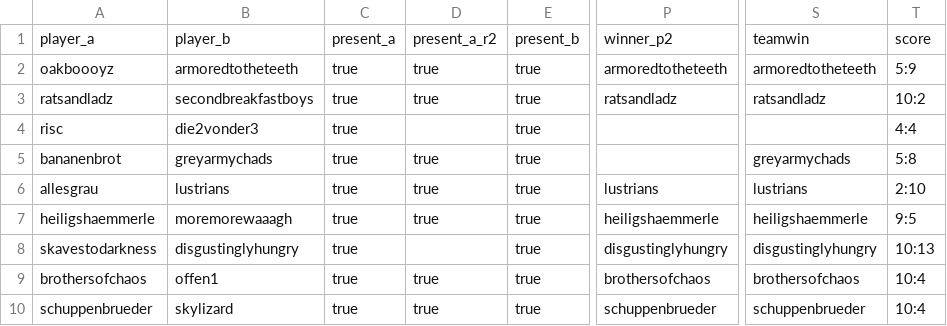
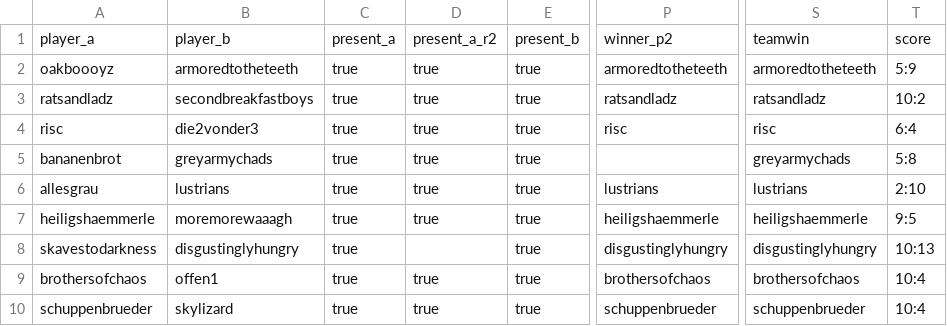
Before and after one commit to sigmareskaliert/sigmareskaliert, a CSV file: _data/pairings/phase2.csv, drawn as a sheet; only a part is shown, gaps mark what is left out; the diff names each change by its address in the sheet, - before the commit and + after, or states it on an @@ line.

Commit message:
Update phase2.csv

```diff
--- a/_data/pairings/phase2.csv
+++ b/_data/pairings/phase2.csv
-D4: (empty)
+D4: true
-P4: (empty)
+P4: risc
-S4: (empty)
+S4: risc
-T4: 4:4
+T4: 6:4
```
